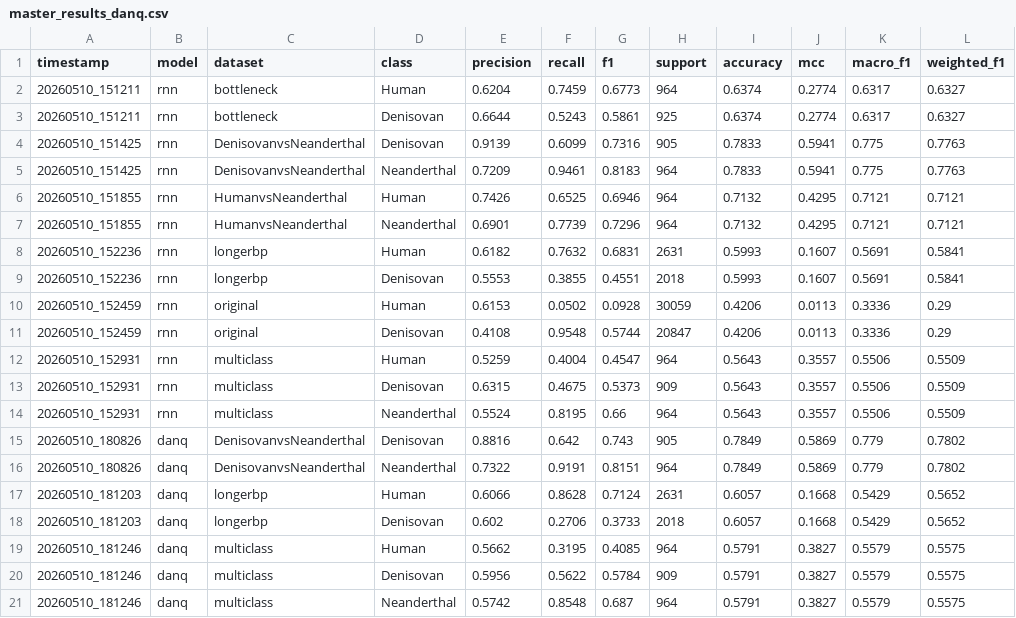
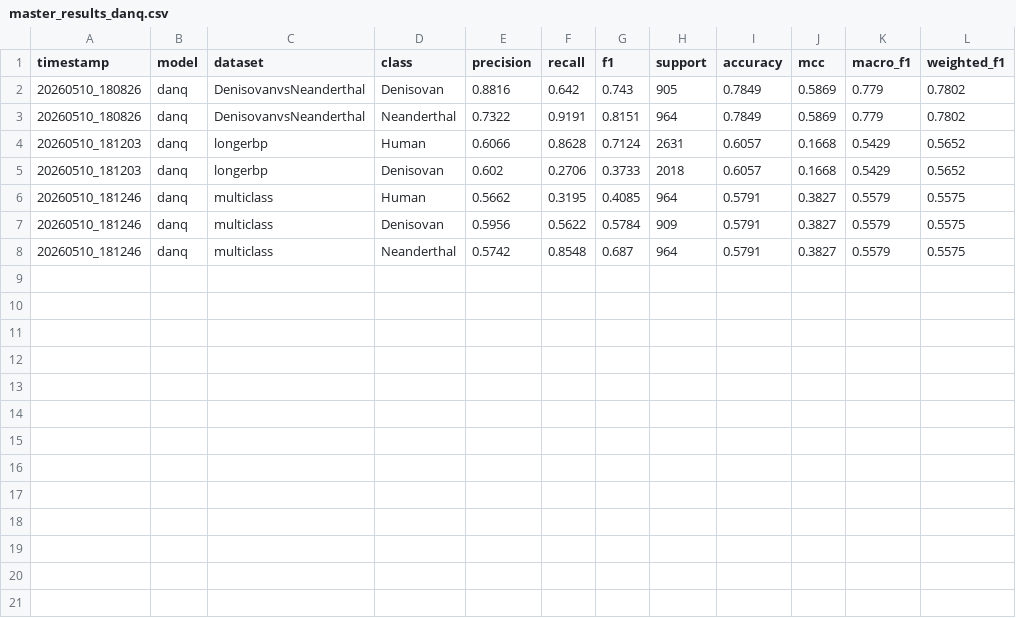
Before and after one commit to jmoji27/archaic-human-dna-classification, a CSV file: results/master_results_danq.csv, drawn as a sheet.

Commit message:
Danq results

```diff
--- a/results/master_results_danq.csv
+++ b/results/master_results_danq.csv
@@ -1,15 +1,2 @@
 timestamp,model,dataset,class,precision,recall,f1,support,accuracy,mcc,macro_f1,weighted_f1
-20260510_151211,rnn,bottleneck,Human,0.6204,0.7459,0.6773,964,0.6374,0.2774,0.6317,0.6327
-20260510_151211,rnn,bottleneck,Denisovan,0.6644,0.5243,0.5861,925,0.6374,0.2774,0.6317,0.6327
-20260510_151425,rnn,DenisovanvsNeanderthal,Denisovan,0.9139,0.6099,0.7316,905,0.7833,0.5941,0.775,0.7763
-20260510_151425,rnn,DenisovanvsNeanderthal,Neanderthal,0.7209,0.9461,0.8183,964,0.7833,0.5941,0.775,0.7763
-20260510_151855,rnn,HumanvsNeanderthal,Human,0.7426,0.6525,0.6946,964,0.7132,0.4295,0.7121,0.7121
-20260510_151855,rnn,HumanvsNeanderthal,Neanderthal,0.6901,0.7739,0.7296,964,0.7132,0.4295,0.7121,0.7121
-20260510_152236,rnn,longerbp,Human,0.6182,0.7632,0.6831,2631,0.5993,0.1607,0.5691,0.5841
-20260510_152236,rnn,longerbp,Denisovan,0.5553,0.3855,0.4551,2018,0.5993,0.1607,0.5691,0.5841
-20260510_152459,rnn,original,Human,0.6153,0.0502,0.0928,30059,0.4206,0.0113,0.3336,0.29
-20260510_152459,rnn,original,Denisovan,0.4108,0.9548,0.5744,20847,0.4206,0.0113,0.3336,0.29
-20260510_152931,rnn,multiclass,Human,0.5259,0.4004,0.4547,964,0.5643,0.3557,0.5506,0.5509
-20260510_152931,rnn,multiclass,Denisovan,0.6315,0.4675,0.5373,909,0.5643,0.3557,0.5506,0.5509
-20260510_152931,rnn,multiclass,Neanderthal,0.5524,0.8195,0.66,964,0.5643,0.3557,0.5506,0.5509
 20260510_180826,danq,DenisovanvsNeanderthal,Denisovan,0.8816,0.642,0.743,905,0.7849,0.5869,0.779,0.7802
```
